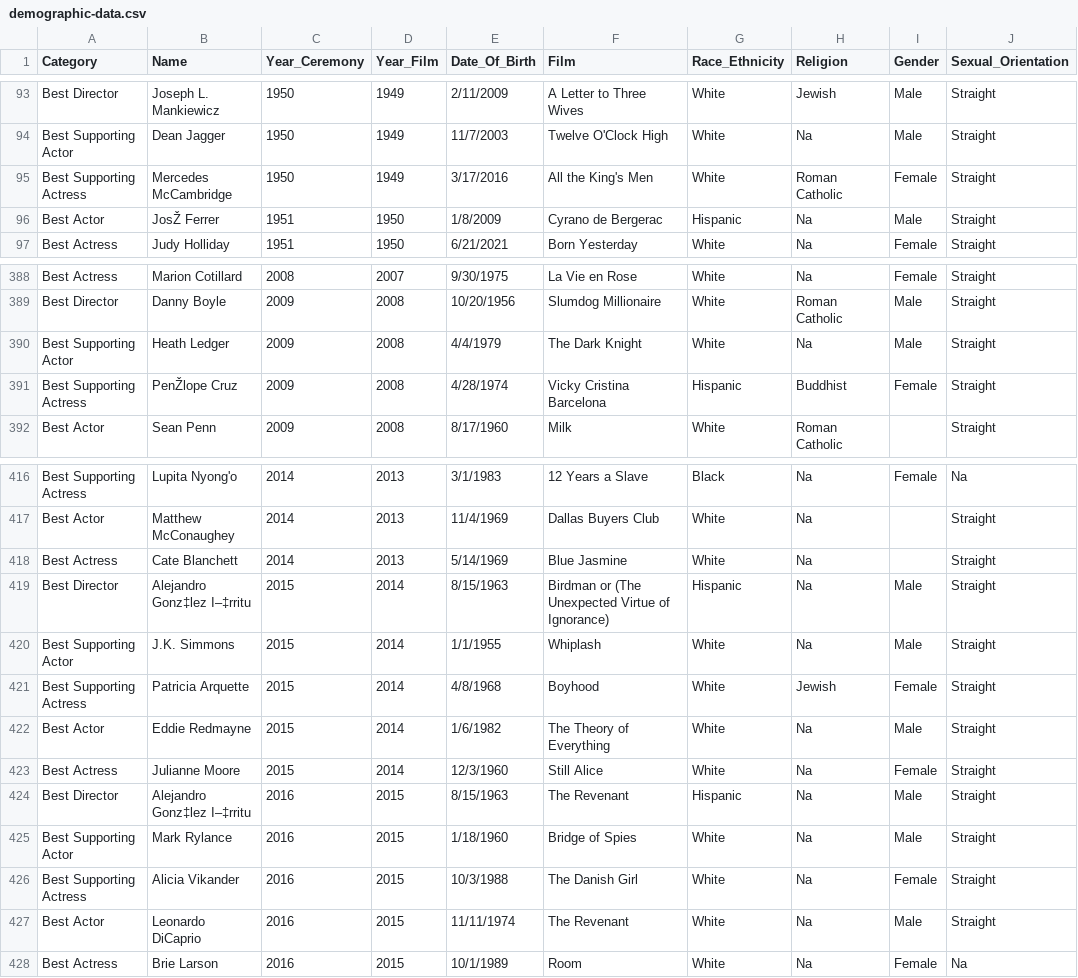
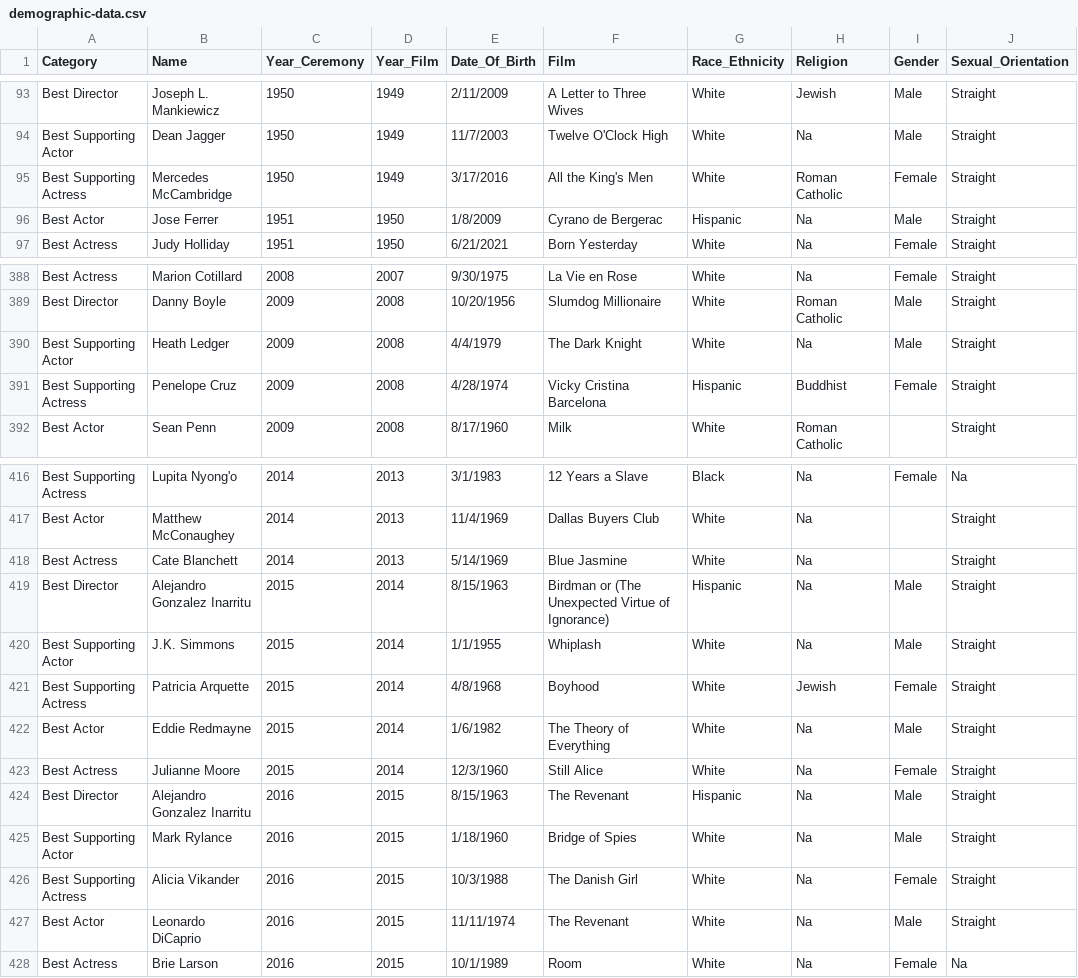
Before and after one commit to smwest3/info474au21-final, a CSV file: dataset/demographic-data.csv, drawn as a sheet; only a part is shown, gaps mark what is left out; the diff names each change by its address in the sheet, - before the commit and + after, or states it on an @@ line.

```diff
--- a/dataset/demographic-data.csv
+++ b/dataset/demographic-data.csv
-B96 (Name): JosŽ Ferrer
+B96 (Name): Jose Ferrer
-B391 (Name): PenŽlope Cruz
+B391 (Name): Penelope Cruz
-B419 (Name): Alejandro Gonz‡lez I–‡rritu
+B419 (Name): Alejandro Gonzalez Inarritu
-B424 (Name): Alejandro Gonz‡lez I–‡rritu
+B424 (Name): Alejandro Gonzalez Inarritu
```
Also changed, not shown: 4 other files.
